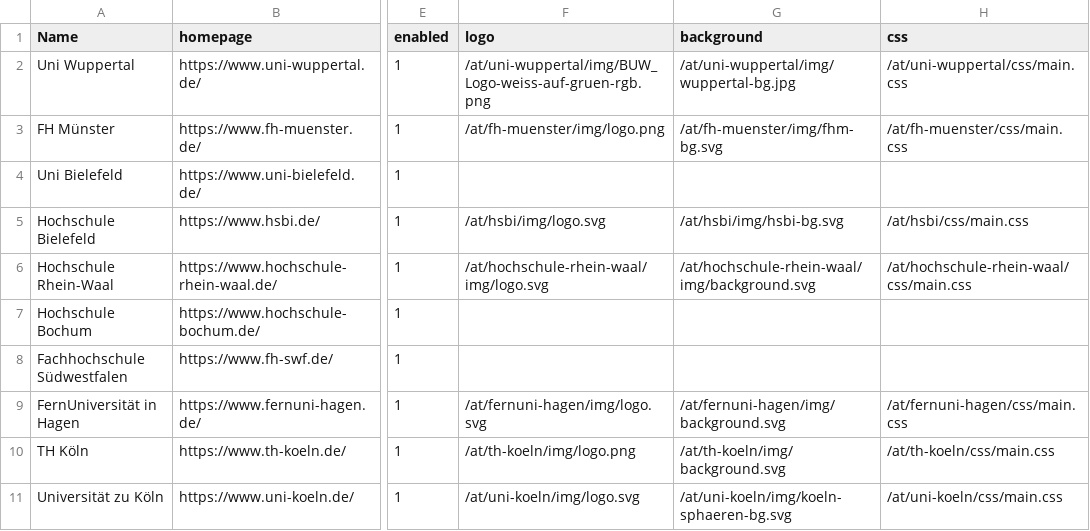
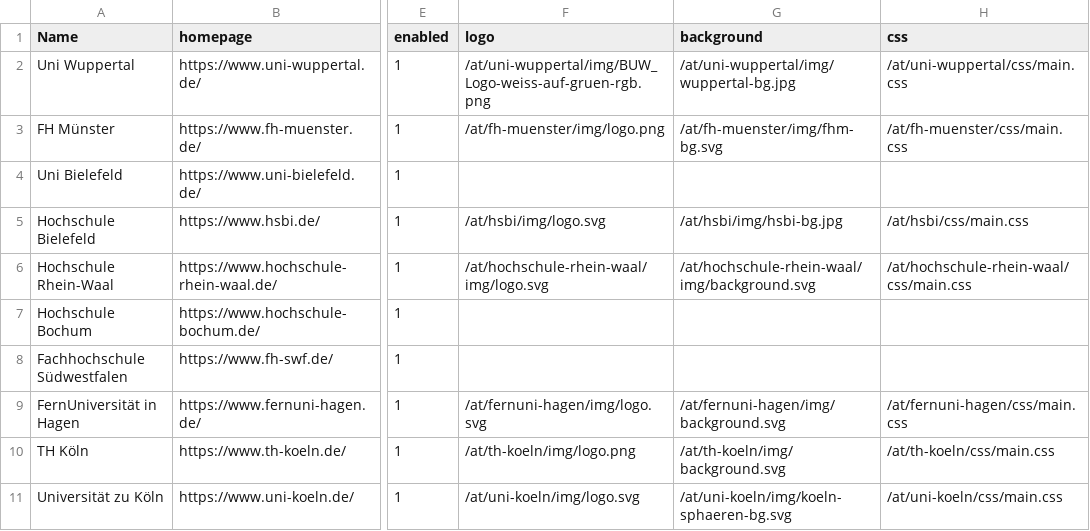
Before and after one commit to sergejzr/subdataversehp-templates, a CSV file: config/unis.csv, drawn as a sheet; only a part is shown, gaps mark what is left out; the diff names each change by its address in the sheet, - before the commit and + after, or states it on an @@ line.

Commit message:
hsbi: swap the hero to the A2 image-veil collage
NOT YET APPROVED by the HSBI contact. Do not push before they have
confirmed.

A2 replaces the flat rebuild of the offset principle (Kap. 7.2) with a
photo collage. The campus aerial runs the full width: from image-x 0 to
1400 it sits over white at 22 % opacity, right of that it stands at full
strength, and a panel with the HSBI flags occupies 1430 to 1850. Black
lines at 1400, 1430 and 1850 delimit it, because Kap. 19.7 asks for
delimitation by lines rather than by a colour field, and the edge at 1400
is hard because Kap. 19.5 wants the accent applied "in der Regel
vollflaechig, ohne Farbverlaeufe".

The veil is what keeps the hero readable, and it does so independently of
what the photo shows. Left of image-x 1400 no pixel can be darker than
199 by construction, since (1 - 0.22) * 255 = 199. Black text on that is
12.4:1 in theory and 12.23:1 as measured over the full hero height at
390, 599, 600, 768, 1280, 1440, 1920 and 2560 px, the individual values
running from 12.23 to 12.36. The text hull stays inside the veil at every
width from 320 to 2560 px, image-x 233 to 1354, the right extreme falling
at 599 px. Both hero rules in section 6 therefore still hold: the overlay
stays neutralised and the text block stays capped at 52 %. Only their
comments change. One of them also drops a figure that was already wrong
before this commit, the sand shapes in hsbi-bg.svg start at x=1400 of
2400, so at 58.3 %, not at 1300 and 54 %.

The CD does not know the collage. A full-text search across all 125 pages
returns nothing for Collage, Mosaik or Bildkombination, Kap. 19.8 lists
the Buehnenbild 2:1 for the web header, and Kap. 19.1/19.2 show a single
full-bleed photo. The multi-image collage is a derivation made at the
contact's request, not an execution of the CD, and it should not be
presented as one.

hsbi-bg.svg stays in the tree on purpose until the contact confirms A2,
the same way cf5d5b3 left logo.png in place.

```diff
--- a/config/unis.csv
+++ b/config/unis.csv
-G5 (background): /at/hsbi/img/hsbi-bg.svg
+G5 (background): /at/hsbi/img/hsbi-bg.jpg
```
Also changed, not shown: 2 other files.
